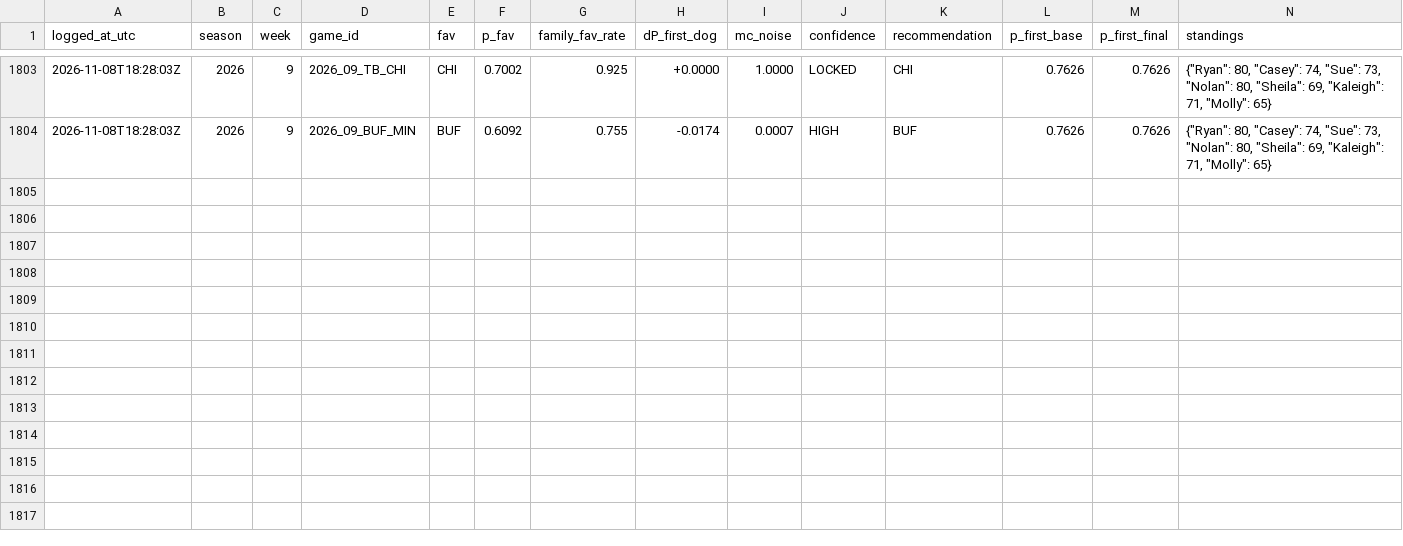
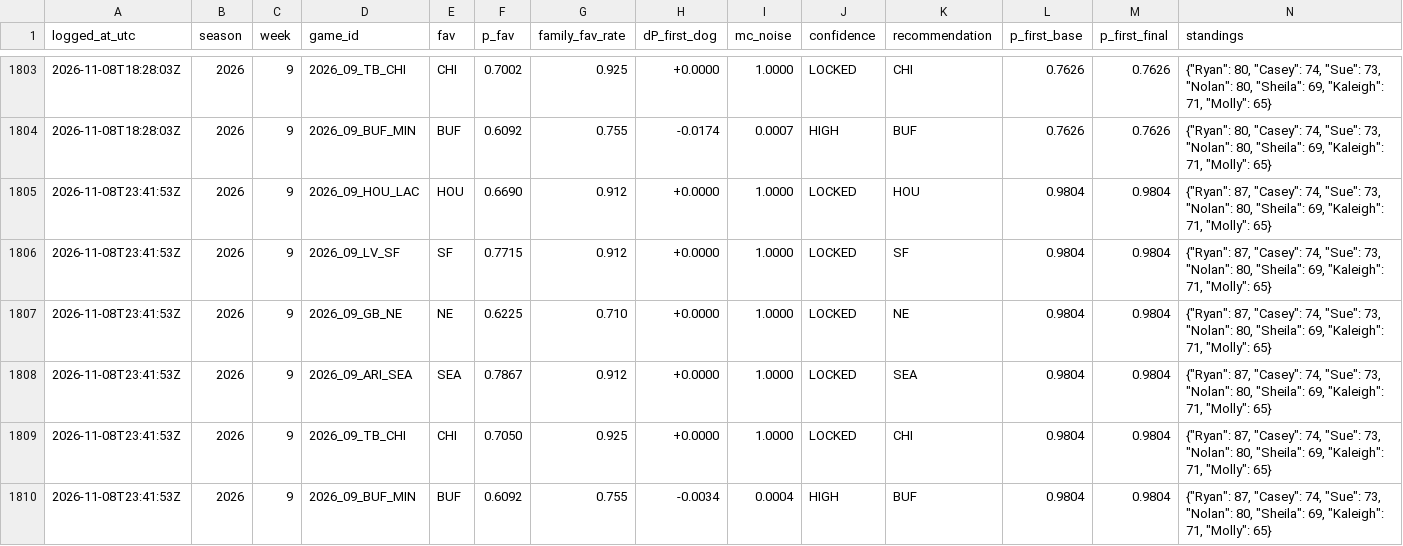
Before and after one commit to taipan0319-byte/brauns-pickem, a CSV file: engine_b_log.csv, drawn as a sheet; only a part is shown, gaps mark what is left out; rows hold the shown columns only; the diff names each change by its address in the sheet, - before the commit and + after, or states it on an @@ line.

```diff
--- a/engine_b_log.csv
+++ b/engine_b_log.csv
+row 1805: 2026-11-08T23:41:53Z | 2026 | 9 | 2026_09_HOU_LAC | HOU | 0.6690 | 0.912 | +0.0000 | 1.0000 | LOCKED | HOU | 0.9804 | 0.9804 | {"Ryan": 87, "Casey": 74, "Sue": 73, "Nolan": 80, "Sheila": 69, "Kaleigh": 71, "Molly": 65}
+row 1806: 2026-11-08T23:41:53Z | 2026 | 9 | 2026_09_LV_SF | SF | 0.7715 | 0.912 | +0.0000 | 1.0000 | LOCKED | SF | 0.9804 | 0.9804 | {"Ryan": 87, "Casey": 74, "Sue": 73, "Nolan": 80, "Sheila": 69, "Kaleigh": 71, "Molly": 65}
+row 1807: 2026-11-08T23:41:53Z | 2026 | 9 | 2026_09_GB_NE | NE | 0.6225 | 0.710 | +0.0000 | 1.0000 | LOCKED | NE | 0.9804 | 0.9804 | {"Ryan": 87, "Casey": 74, "Sue": 73, "Nolan": 80, "Sheila": 69, "Kaleigh": 71, "Molly": 65}
+row 1808: 2026-11-08T23:41:53Z | 2026 | 9 | 2026_09_ARI_SEA | SEA | 0.7867 | 0.912 | +0.0000 | 1.0000 | LOCKED | SEA | 0.9804 | 0.9804 | {"Ryan": 87, "Casey": 74, "Sue": 73, "Nolan": 80, "Sheila": 69, "Kaleigh": 71, "Molly": 65}
+row 1809: 2026-11-08T23:41:53Z | 2026 | 9 | 2026_09_TB_CHI | CHI | 0.7050 | 0.925 | +0.0000 | 1.0000 | LOCKED | CHI | 0.9804 | 0.9804 | {"Ryan": 87, "Casey": 74, "Sue": 73, "Nolan": 80, "Sheila": 69, "Kaleigh": 71, "Molly": 65}
+row 1810: 2026-11-08T23:41:53Z | 2026 | 9 | 2026_09_BUF_MIN | BUF | 0.6092 | 0.755 | -0.0034 | 0.0004 | HIGH | BUF | 0.9804 | 0.9804 | {"Ryan": 87, "Casey": 74, "Sue": 73, "Nolan": 80, "Sheila": 69, "Kaleigh": 71, "Molly": 65}
```
Also changed, not shown: predictions_log.csv, 2 other files.
